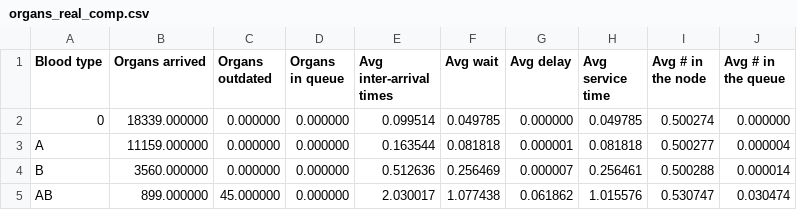
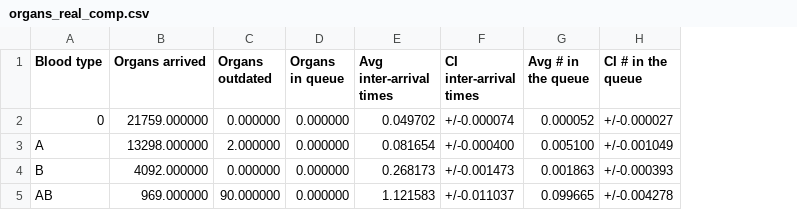
Before and after one commit to livias1726/PMCSN_Project, a CSV file: output/organs_real_comp.csv, drawn as a sheet; removed rows and columns are numbered as before the commit, all else as after; the diff names each change by its address in the sheet, - before the commit and + after, or states it on an @@ line.

```diff
--- a/output/organs_real_comp.csv
+++ b/output/organs_real_comp.csv
-column F (Avg wait), rows 2-5: 0.049785 | 0.081818 | 0.256469 | 1.077438
-column G (Avg delay), rows 2-5: 0.000000 | 0.000001 | 0.000007 | 0.061862
-column H (Avg service time), rows 2-5: 0.049785 | 0.081818 | 0.256461 | 1.015576
-column I (Avg # in the node), rows 2-5: 0.500274 | 0.500277 | 0.500288 | 0.530747
+column F (CI inter-arrival times), rows 2-5: +/-0.000074 | +/-0.000400 | +/-0.001473 | +/-0.011037
+column H (CI # in the queue), rows 2-5: +/-0.000027 | +/-0.001049 | +/-0.000393 | +/-0.004278
-B2 (Organs arrived): 18339.000000
+B2 (Organs arrived): 21759.000000
-E2 (Avg inter-arrival times): 0.099514
+E2 (Avg inter-arrival times): 0.049702
-G2 (Avg # in the queue): 0.000000
+G2 (Avg # in the queue): 0.000052
-B3 (Organs arrived): 11159.000000
+B3 (Organs arrived): 13298.000000
-C3 (Organs outdated): 0.000000
+C3 (Organs outdated): 2.000000
-E3 (Avg inter-arrival times): 0.163544
+E3 (Avg inter-arrival times): 0.081654
-G3 (Avg # in the queue): 0.000004
+G3 (Avg # in the queue): 0.005100
-B4 (Organs arrived): 3560.000000
+B4 (Organs arrived): 4092.000000
-E4 (Avg inter-arrival times): 0.512636
+E4 (Avg inter-arrival times): 0.268173
-G4 (Avg # in the queue): 0.000014
+G4 (Avg # in the queue): 0.001863
-B5 (Organs arrived): 899.000000
+B5 (Organs arrived): 969.000000
-C5 (Organs outdated): 45.000000
+C5 (Organs outdated): 90.000000
-E5 (Avg inter-arrival times): 2.030017
+E5 (Avg inter-arrival times): 1.121583
-G5 (Avg # in the queue): 0.030474
+G5 (Avg # in the queue): 0.099665
```
Also changed, not shown: output/transplant_real_comp.csv, output/waiting_list_real_comp.csv, 8 other files.
